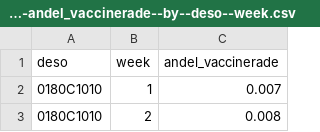
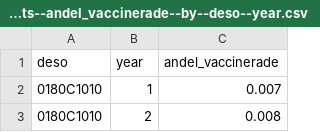
Before and after one commit to open-numbers/ddf--ibfuu--healthatlas, a CSV file: ddf--datapoints--andel_vaccinerade--by--deso--year.csv (was ddf--datapoints--andel_vaccinerade--by--deso--week.csv), drawn as a sheet; only a part is shown.

```diff
--- a/ddf--datapoints--andel_vaccinerade--by--deso--week.csv
+++ b/ddf--datapoints--andel_vaccinerade--by--deso--year.csv
@@ -1,2 +1,2 @@
-deso,week,andel_vaccinerade
+deso,year,andel_vaccinerade
 0180C1010,1,0.007
```
Also changed, not shown: ddf--concepts.csv, 2 other files.
